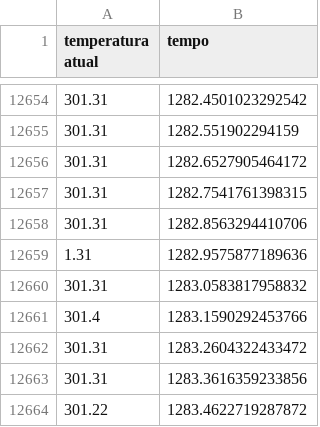
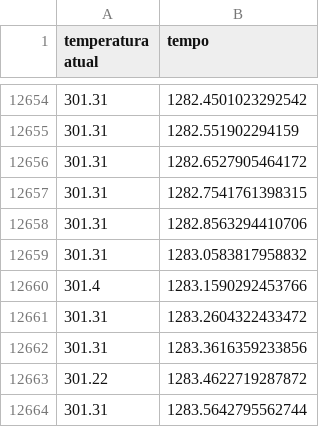
Before and after one commit to Davidimpatech04/LaboratorioDeFisica, a CSV file: projeto/ppp.csv, drawn as a sheet; only a part is shown, gaps mark what is left out; the shorter side is filled out with more unchanged rows.

```diff
--- a/projeto/ppp.csv
+++ b/projeto/ppp.csv
@@ -12658,3 +12658,2 @@ temperatura atual, tempo
 301.31, 1282.8563294410706
-1.31, 1282.9575877189636
 301.31, 1283.0583817958832
```
Also changed, not shown: 1 other file.
